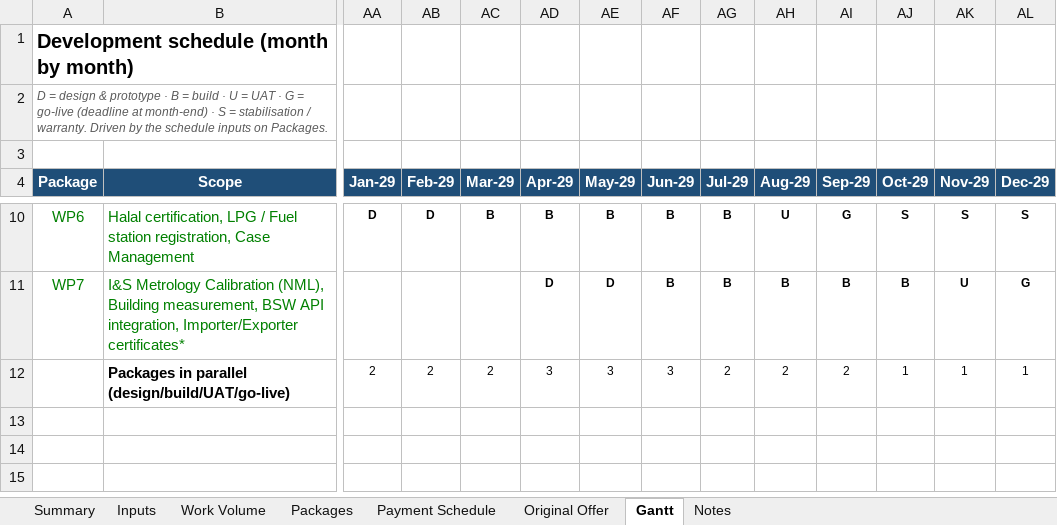
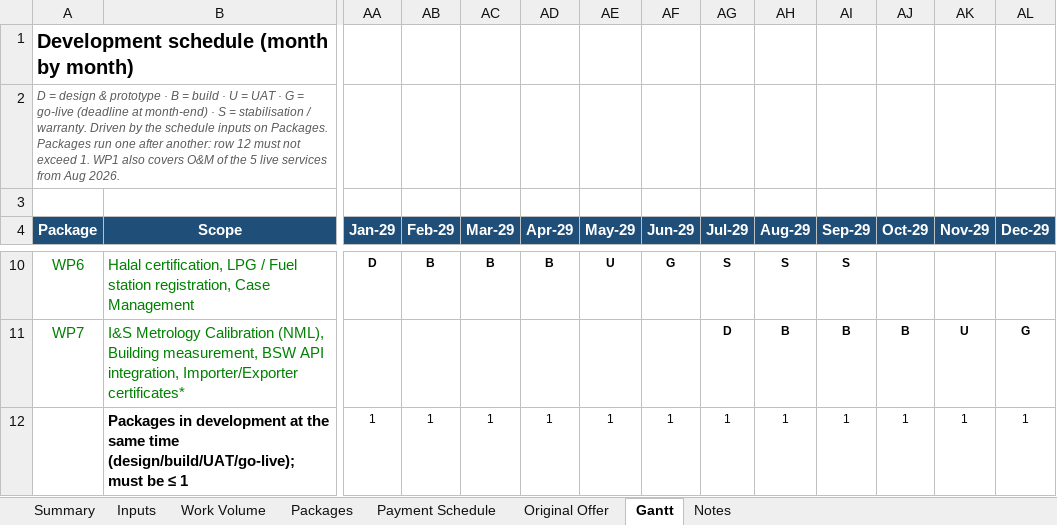
Before and after one commit to abdnahid/bsti_v2, an Excel workbook: BSTI 2.0 - Revised Financial Structure.xlsx, sheet Gantt, drawn as a sheet; only a part is shown, gaps mark what is left out; values as stored, in another font and other column widths than the file's, no borders; conditional formats not drawn; removed rows and columns are numbered as before the commit, all else as after; rows hold the shown columns only; the diff covers the shown part only; the diff names each change by its address in the sheet, - before the commit and + after, or states it on an @@ line.

```diff
--- a/BSTI 2.0 - Revised Financial Structure.xlsx (sheet Gantt)
+++ b/BSTI 2.0 - Revised Financial Structure.xlsx (sheet Gantt)
-A2 (Package): …on Packages.
+A2 (Package): …on Packages. Packages run one after another: row 12 must not exceed 1. WP1 also covers O&M of the 5 live services from Aug 2026.
-AB10 (Feb-29): D
+AB10 (Feb-29): B
-AE10 (May-29): B
+AE10 (May-29): U
-AF10 (Jun-29): B
+AF10 (Jun-29): G
-AG10 (Jul-29): B
+AG10 (Jul-29): S
-AH10 (Aug-29): U
+AH10 (Aug-29): S
-AI10 (Sep-29): G
+AI10 (Sep-29): S
-AJ10 (Oct-29): S
+AJ10 (Oct-29): (empty)
-AK10 (Nov-29): S
+AK10 (Nov-29): (empty)
-AL10 (Dec-29): S
+AL10 (Dec-29): (empty)
-AD11 (Apr-29): D
+AD11 (Apr-29): (empty)
-AE11 (May-29): D
+AE11 (May-29): (empty)
-AF11 (Jun-29): B
+AF11 (Jun-29): (empty)
-AG11 (Jul-29): B
+AG11 (Jul-29): D
-row 12:  | Packages in parallel (design/build/UAT/go-live) | 2 | 2 | 2 | 3 | 3 | 3 | 2 | 2 | 2 | 1 | 1 | 1
+row 12:  | Packages in development at the same time (design/build/UAT/go-live); must be ≤ 1 | 1 | 1 | 1 | 1 | 1 | 1 | 1 | 1 | 1 | 1 | 1 | 1
```
Also changed, not shown: 59 edited cells elsewhere in this sheet, sheet Summary, sheet Packages, sheet Payment Schedule, sheet Work Volume, sheet Original Offer, sheet Inputs, 1 more sheet, formulas that keep their value, 2 other files.
